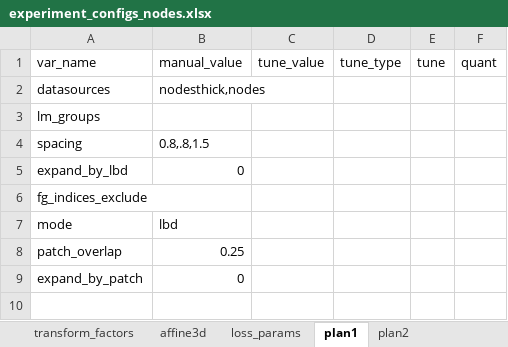
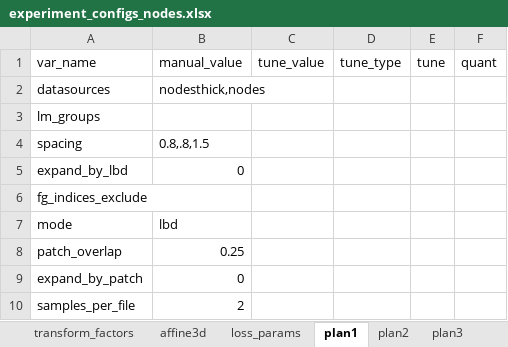
Before and after one commit to drusmanbashir/fran, an Excel workbook: configurations/experiment_configs_nodes.xlsx, sheet plan1, drawn as a sheet; values as stored, in another font and other column widths than the file's, no borders; the diff names each change by its address in the sheet, - before the commit and + after, or states it on an @@ line.

```diff
--- a/configurations/experiment_configs_nodes.xlsx (sheet plan1)
+++ b/configurations/experiment_configs_nodes.xlsx (sheet plan1)
+sheet tab: plan3
+row 10: samples_per_file | 2
```
Also changed, not shown: sheet dataset_params, other sheet tabs, 18 other files.
